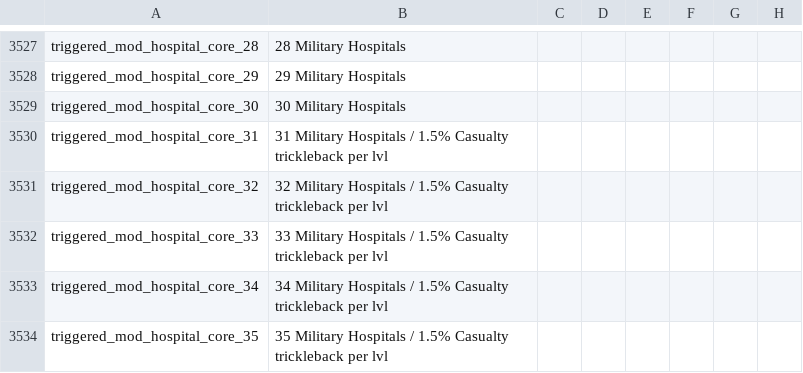
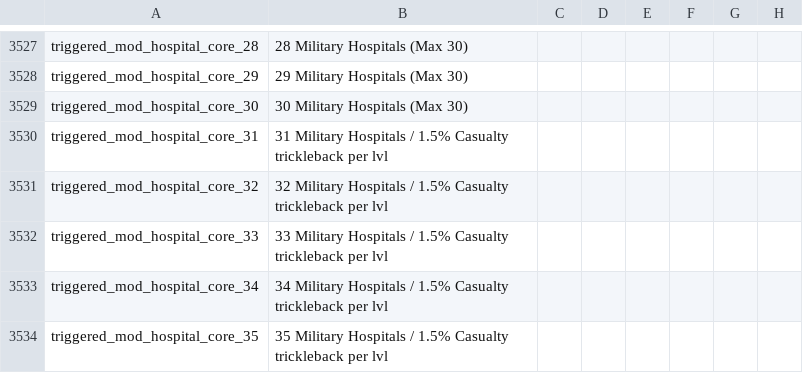
Before and after one commit to oumajgad/BlackICE, a CSV file: localisation/zDD-Flags.csv, drawn as a sheet; only a part is shown, gaps mark what is left out; the diff covers the shown part only; the diff names each change by its address in the sheet, - before the commit and + after, or states it on an @@ line.

```diff
--- a/localisation/zDD-Flags.csv
+++ b/localisation/zDD-Flags.csv
-B3527: 28 Military Hospitals
+B3527: 28 Military Hospitals (Max 30)
-B3528: 29 Military Hospitals
+B3528: 29 Military Hospitals (Max 30)
-B3529: 30 Military Hospitals
+B3529: 30 Military Hospitals (Max 30)
```
Also changed, not shown: 28 edited cells elsewhere in this file.
